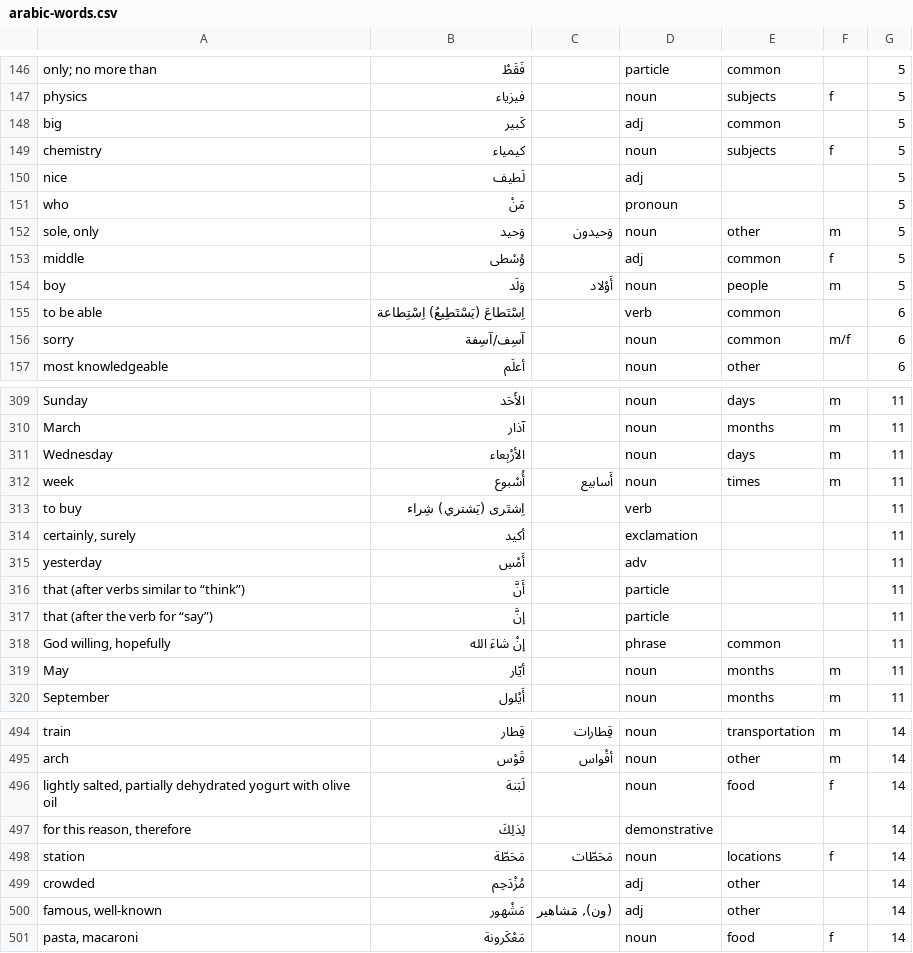
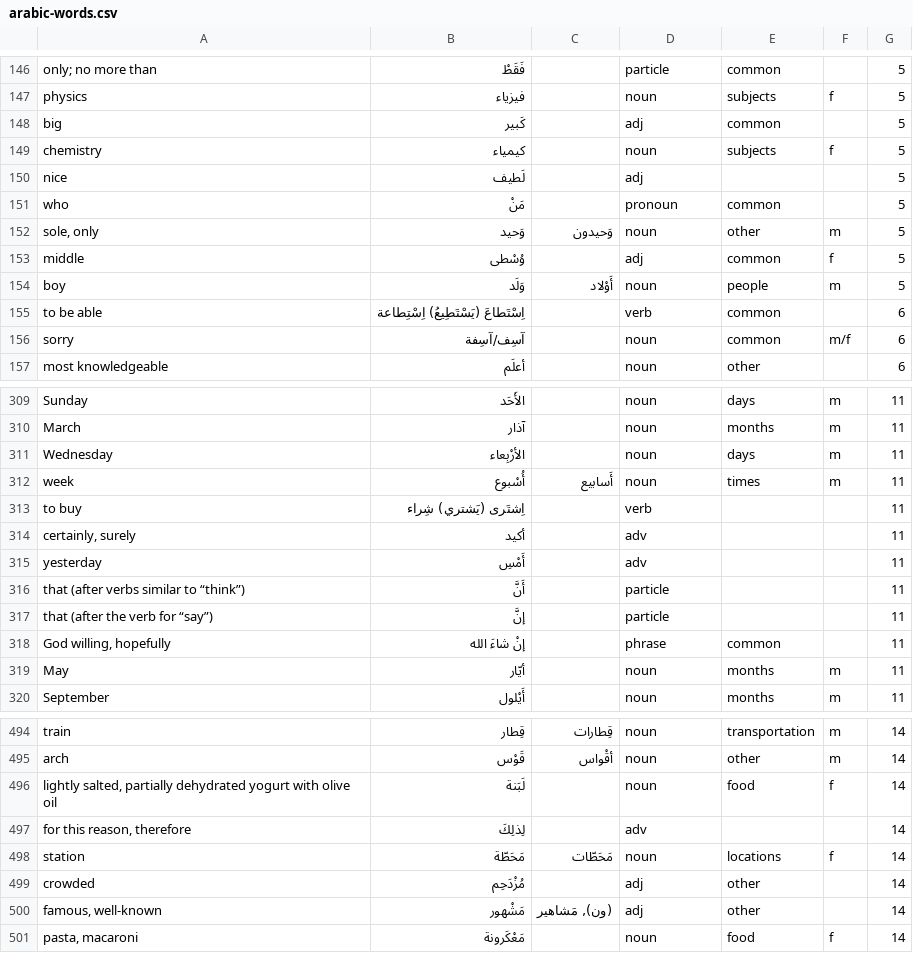
Before and after one commit to bmaupin/junkpile, a CSV file: support/words/arabic-words.csv, drawn as a sheet; only a part is shown, gaps mark what is left out; the diff covers the shown part only.

```diff
--- a/support/words/arabic-words.csv
+++ b/support/words/arabic-words.csv
@@ -150,3 +150,3 @@ chemistry|كيمياء||noun|subjects|f|5
 nice|لَطيف||adj|||5
-who|مَنْ||pronoun|||5
+who|مَنْ||pronoun|common||5
 sole, only|وَحيد|وَحيدون|noun|other|m|5
@@ -313,3 +313,3 @@ week|أُسْبوع|أَسابيع|noun|times|m|11
 to buy|اِشتَرى (يَشتري) شِراء||verb|||11
-certainly, surely|أكيد||exclamation|||11
+certainly, surely|أكيد||adv|||11
 yesterday|أَمْسِ||adv|||11
@@ -496,3 +496,3 @@ arch|قَوْس|أقْواس|noun|other|m|14
 lightly salted, partially dehydrated yogurt with olive oil|لَبَنة||noun|food|f|14
-for this reason, therefore|لِذلِكَ||demonstrative|||14
+for this reason, therefore|لِذلِكَ||adv|||14
 station|مَحَطّة|مَحَطّات|noun|locations|f|14
```
Also changed, not shown: 85 edited cells elsewhere in this file.
